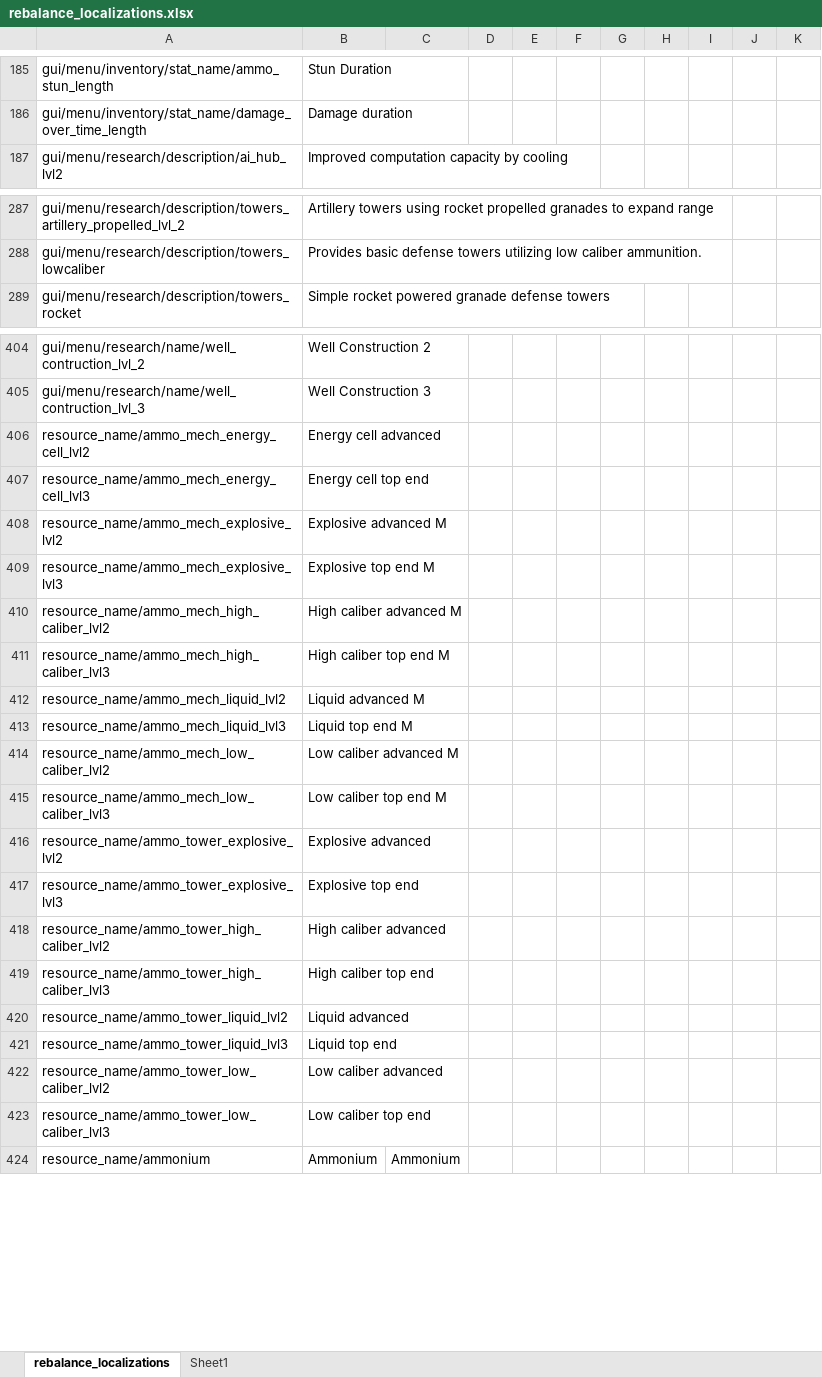
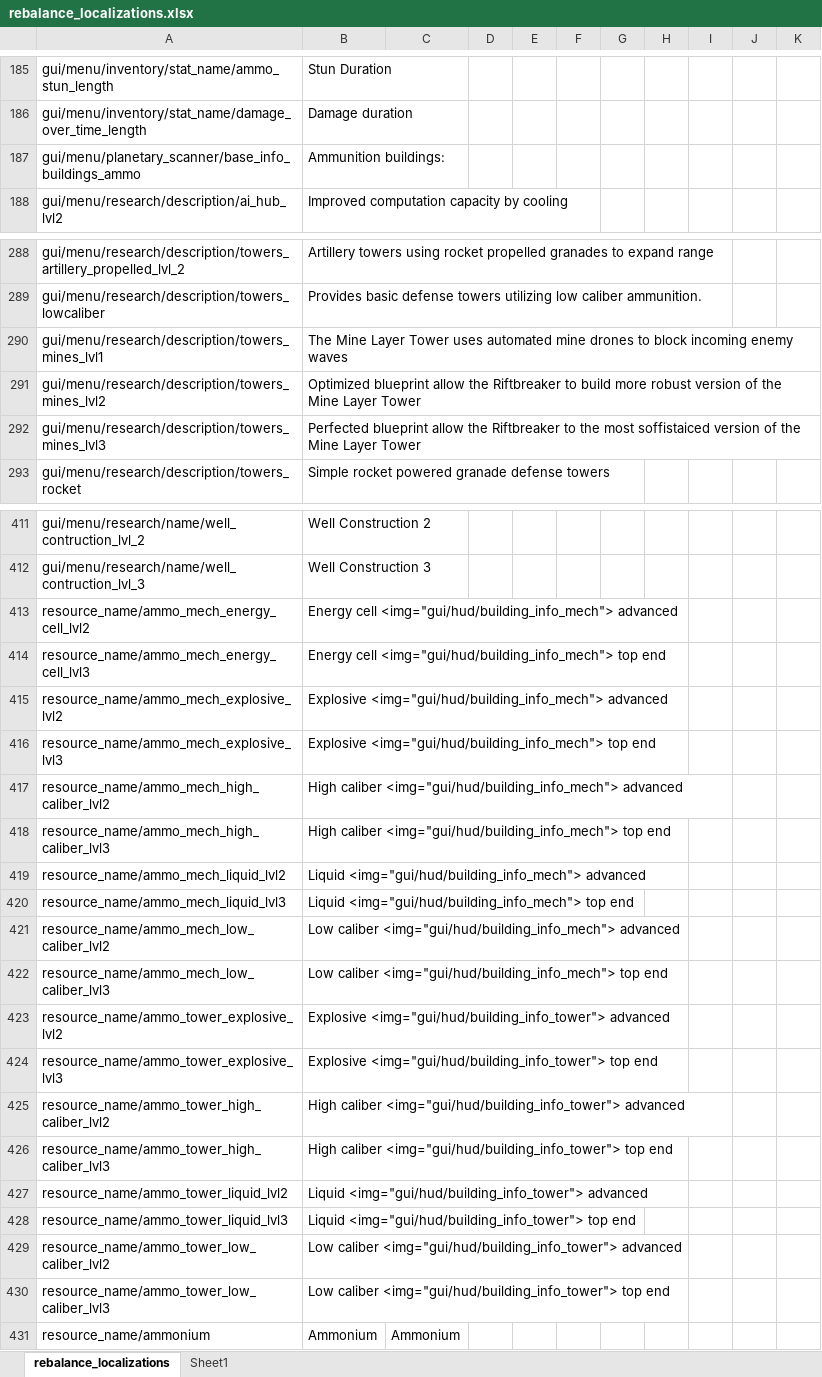
Before and after one commit to TheKilltech/rift_balance, an Excel workbook: gui/rebalance_localizations.xlsx, sheet rebalance_localizations, drawn as a sheet; only a part is shown, gaps mark what is left out; values as stored, in another font and other column widths than the file's, no borders; addresses are those after the commit; the diff covers the shown part only; the diff names each change by its address in the sheet, - before the commit and + after, or states it on an @@ line.

Commit message:
split mines and heavy artillery

```diff
--- a/gui/rebalance_localizations.xlsx (sheet rebalance_localizations)
+++ b/gui/rebalance_localizations.xlsx (sheet rebalance_localizations)
+row 187: gui/menu/planetary_scanner/base_info_buildings_ammo | Ammunition buildings:
+row 290: gui/menu/research/description/towers_mines_lvl1 | The Mine Layer Tower uses automated mine drones to block incoming enemy waves
+row 291: gui/menu/research/description/towers_mines_lvl2 | Optimized blueprint allow the Riftbreaker to build more robust version of the Mine Layer Tower
+row 292: gui/menu/research/description/towers_mines_lvl3 | Perfected blueprint allow the Riftbreaker to the most soffistaiced version of the Mine Layer Tower
-B413: Energy cell advanced
+B413: Energy cell <img="gui/hud/building_info_mech"> advanced
-B414: Energy cell top end
+B414: Energy cell <img="gui/hud/building_info_mech"> top end
-B415: Explosive advanced M
+B415: Explosive <img="gui/hud/building_info_mech"> advanced
-B416: Explosive top end M
+B416: Explosive <img="gui/hud/building_info_mech"> top end
-B417: High caliber advanced M
+B417: High caliber <img="gui/hud/building_info_mech"> advanced
-B418: High caliber top end M
+B418: High caliber <img="gui/hud/building_info_mech"> top end
-B419: Liquid advanced M
+B419: Liquid <img="gui/hud/building_info_mech"> advanced
-B420: Liquid top end M
+B420: Liquid <img="gui/hud/building_info_mech"> top end
-B421: Low caliber advanced M
+B421: Low caliber <img="gui/hud/building_info_mech"> advanced
-B422: Low caliber top end M
+B422: Low caliber <img="gui/hud/building_info_mech"> top end
-B423: Explosive advanced
+B423: Explosive <img="gui/hud/building_info_tower"> advanced
-B424: Explosive top end
+B424: Explosive <img="gui/hud/building_info_tower"> top end
-B425: High caliber advanced
+B425: High caliber <img="gui/hud/building_info_tower"> advanced
-B426: High caliber top end
+B426: High caliber <img="gui/hud/building_info_tower"> top end
-B427: Liquid advanced
+B427: Liquid <img="gui/hud/building_info_tower"> advanced
-B428: Liquid top end
+B428: Liquid <img="gui/hud/building_info_tower"> top end
-B429: Low caliber advanced
+B429: Low caliber <img="gui/hud/building_info_tower"> advanced
-B430: Low caliber top end
+B430: Low caliber <img="gui/hud/building_info_tower"> top end
```
Also changed, not shown: 3 added rows elsewhere in this sheet, 2 other files.
